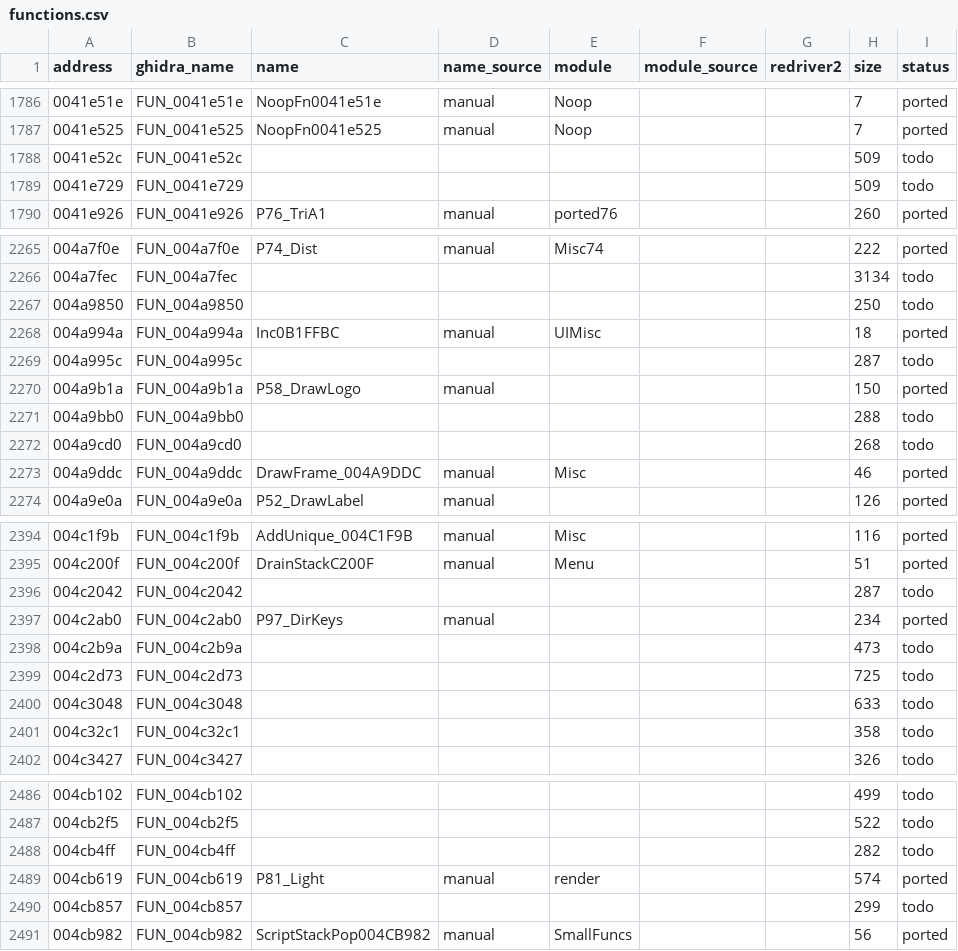
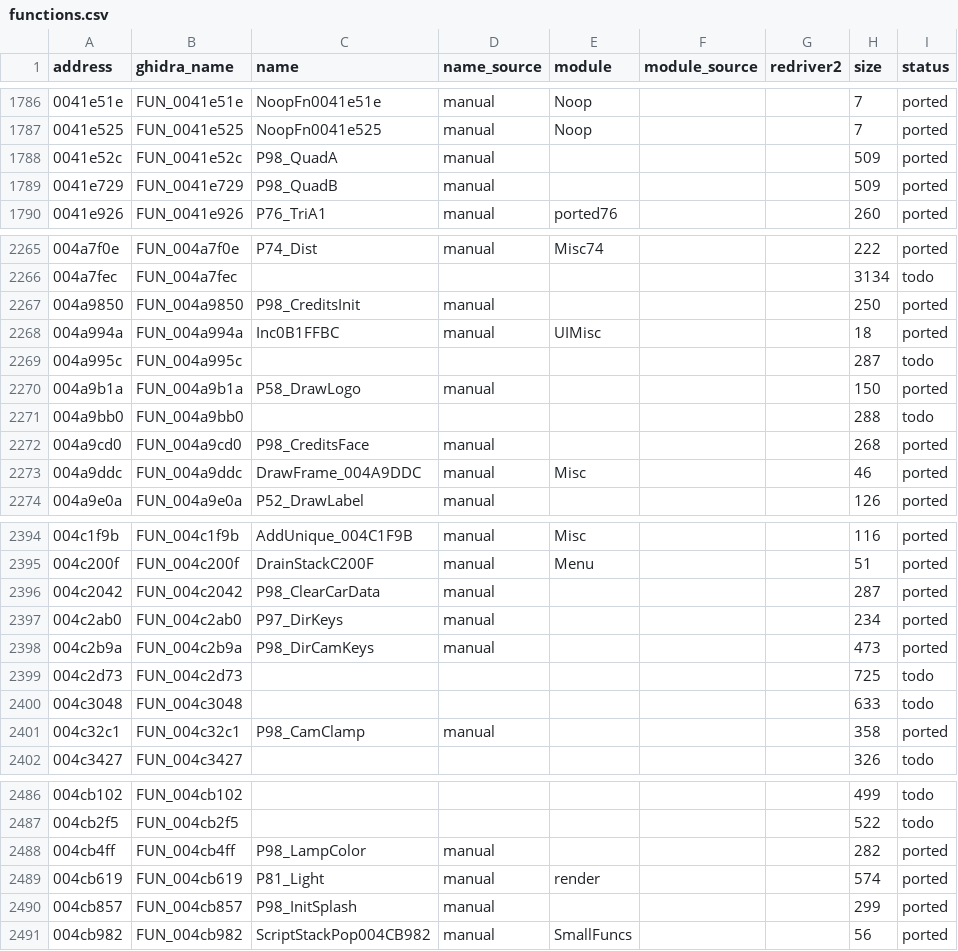
Before and after one commit to r331/driver, a CSV file: docs/functions.csv, drawn as a sheet; only a part is shown, gaps mark what is left out; the diff covers the shown part only.

Commit message:
v1.43: 30 функций (ported98): DebugMalloc/DebugFree, список скрипта, титры, камеры режиссёра, частицы, язык 0051763a и др.; таблица строк 00c55820 — одна uint32 P97_StrAddr, P28_EventModels — адреса, P45_PtrB → P58_ItemList через re_ptr

```diff
--- a/docs/functions.csv
+++ b/docs/functions.csv
@@ -1787,4 +1787,4 @@ address,ghidra_name,name,name_source,module,module_source,redriver2,size,status
 0041e525,FUN_0041e525,NoopFn0041e525,manual,Noop,,,7,ported
-0041e52c,FUN_0041e52c,,,,,,509,todo
-0041e729,FUN_0041e729,,,,,,509,todo
+0041e52c,FUN_0041e52c,P98_QuadA,manual,,,,509,ported
+0041e729,FUN_0041e729,P98_QuadB,manual,,,,509,ported
 0041e926,FUN_0041e926,P76_TriA1,manual,ported76,,,260,ported
@@ -2266,3 +2266,3 @@ address,ghidra_name,name,name_source,module,module_source,redriver2,size,status
 004a7fec,FUN_004a7fec,,,,,,3134,todo
-004a9850,FUN_004a9850,,,,,,250,todo
+004a9850,FUN_004a9850,P98_CreditsInit,manual,,,,250,ported
 004a994a,FUN_004a994a,Inc0B1FFBC,manual,UIMisc,,,18,ported
@@ -2271,3 +2271,3 @@ address,ghidra_name,name,name_source,module,module_source,redriver2,size,status
 004a9bb0,FUN_004a9bb0,,,,,,288,todo
-004a9cd0,FUN_004a9cd0,,,,,,268,todo
+004a9cd0,FUN_004a9cd0,P98_CreditsFace,manual,,,,268,ported
 004a9ddc,FUN_004a9ddc,DrawFrame_004A9DDC,manual,Misc,,,46,ported
@@ -2395,8 +2395,8 @@ address,ghidra_name,name,name_source,module,module_source,redriver2,size,status
 004c200f,FUN_004c200f,DrainStackC200F,manual,Menu,,,51,ported
-004c2042,FUN_004c2042,,,,,,287,todo
+004c2042,FUN_004c2042,P98_ClearCarData,manual,,,,287,ported
 004c2ab0,FUN_004c2ab0,P97_DirKeys,manual,,,,234,ported
-004c2b9a,FUN_004c2b9a,,,,,,473,todo
+004c2b9a,FUN_004c2b9a,P98_DirCamKeys,manual,,,,473,ported
 004c2d73,FUN_004c2d73,,,,,,725,todo
 004c3048,FUN_004c3048,,,,,,633,todo
-004c32c1,FUN_004c32c1,,,,,,358,todo
+004c32c1,FUN_004c32c1,P98_CamClamp,manual,,,,358,ported
 004c3427,FUN_004c3427,,,,,,326,todo
@@ -2487,5 +2487,5 @@ address,ghidra_name,name,name_source,module,module_source,redriver2,size,status
 004cb2f5,FUN_004cb2f5,,,,,,522,todo
-004cb4ff,FUN_004cb4ff,,,,,,282,todo
+004cb4ff,FUN_004cb4ff,P98_LampColor,manual,,,,282,ported
 004cb619,FUN_004cb619,P81_Light,manual,render,,,574,ported
-004cb857,FUN_004cb857,,,,,,299,todo
+004cb857,FUN_004cb857,P98_InitSplash,manual,,,,299,ported
 004cb982,FUN_004cb982,ScriptStackPop004CB982,manual,SmallFuncs,,,56,ported
```
Also changed, not shown: 83 edited cells elsewhere in this file, 25 other files.
